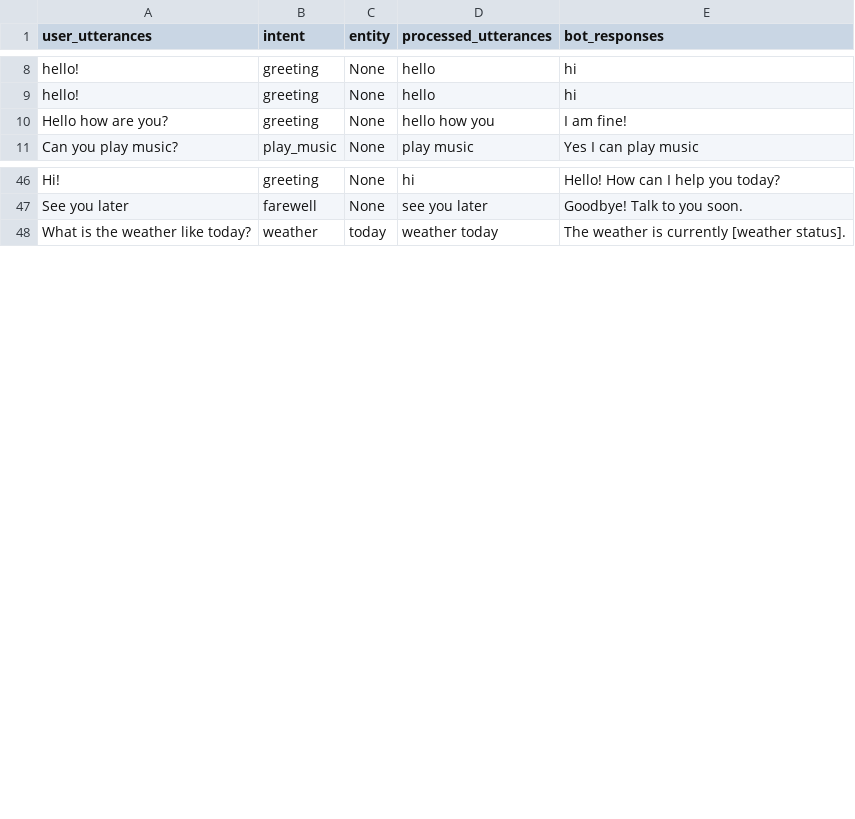
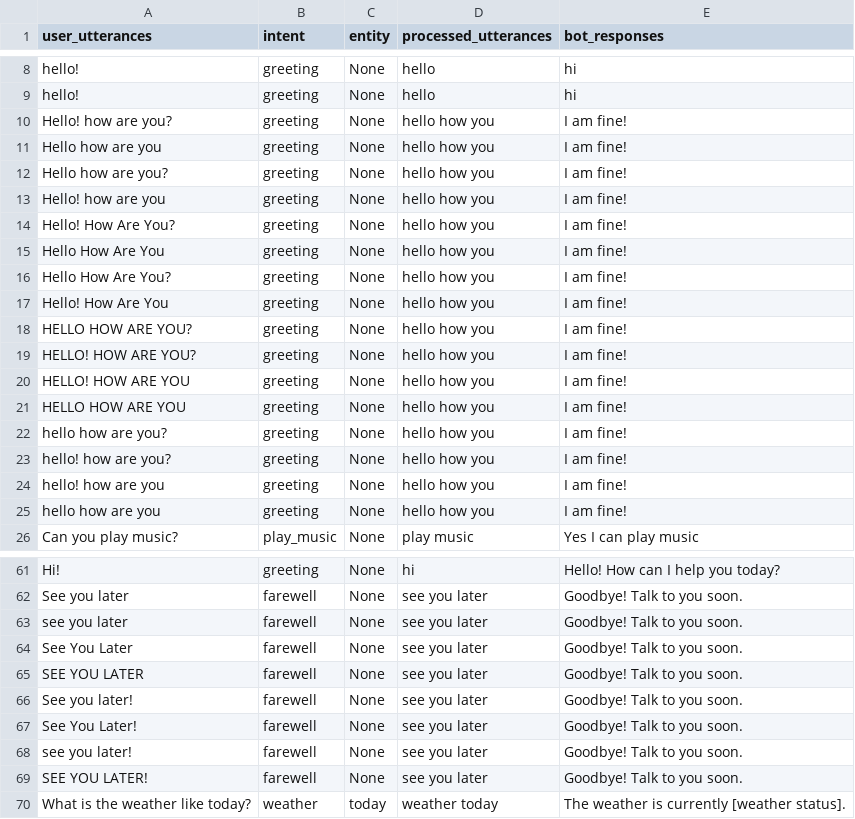
Before and after one commit to SreehariAjesh/ABCInternationalSchool, a CSV file: Other data/panni_dataset.csv (was Other data/panni_datasheet.csv), drawn as a sheet; only a part is shown, gaps mark what is left out.

Commit message:
Update and rename panni_datasheet.csv to panni_dataset.csv

```diff
--- a/Other data/panni_datasheet.csv
+++ b/Other data/panni_dataset.csv
@@ -9,3 +9,18 @@ hello!,greeting,None,hello,hi
 hello!,greeting,None,hello,hi
+Hello! how are you?,greeting,None,hello how you,I am fine!
+Hello how are you,greeting,None,hello how you,I am fine!
 Hello how are you?,greeting,None,hello how you,I am fine!
+Hello! how are you,greeting,None,hello how you,I am fine!
+Hello! How Are You?,greeting,None,hello how you,I am fine!
+Hello How Are You,greeting,None,hello how you,I am fine!
+Hello How Are You?,greeting,None,hello how you,I am fine!
+Hello! How Are You,greeting,None,hello how you,I am fine!
+HELLO HOW ARE YOU?,greeting,None,hello how you,I am fine!
+HELLO! HOW ARE YOU?,greeting,None,hello how you,I am fine!
+HELLO! HOW ARE YOU,greeting,None,hello how you,I am fine!
+HELLO HOW ARE YOU,greeting,None,hello how you,I am fine!
+hello how are you?,greeting,None,hello how you,I am fine!
+hello! how are you?,greeting,None,hello how you,I am fine!
+hello! how are you,greeting,None,hello how you,I am fine!
+hello how are you,greeting,None,hello how you,I am fine!
 Can you play music?,play_music,None,play music,Yes I can play music
@@ -47,2 +62,9 @@ Hi!,greeting,None,hi,Hello! How can I help you today?
 See you later,farewell,None,see you later,Goodbye! Talk to you soon.
+see you later,farewell,None,see you later,Goodbye! Talk to you soon.
+See You Later,farewell,None,see you later,Goodbye! Talk to you soon.
+SEE YOU LATER,farewell,None,see you later,Goodbye! Talk to you soon.
+See you later!,farewell,None,see you later,Goodbye! Talk to you soon.
+See You Later!,farewell,None,see you later,Goodbye! Talk to you soon.
+see you later!,farewell,None,see you later,Goodbye! Talk to you soon.
+SEE YOU LATER!,farewell,None,see you later,Goodbye! Talk to you soon.
 What is the weather like today?,weather,today,weather today,The weather is currently [weather status].
```
